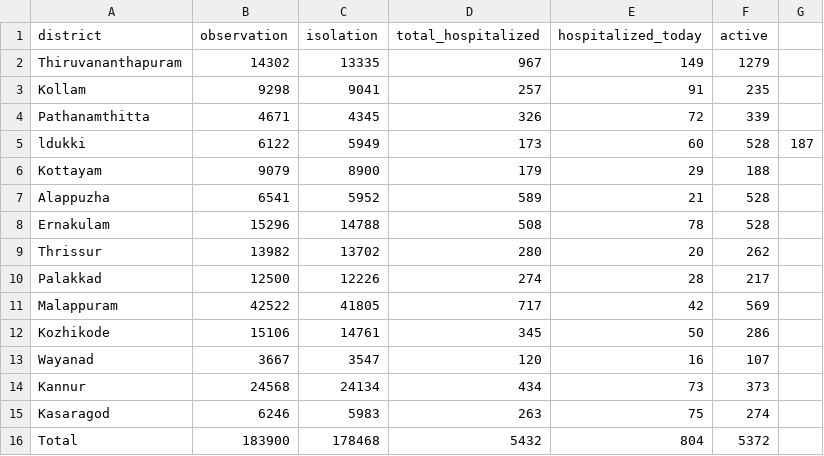
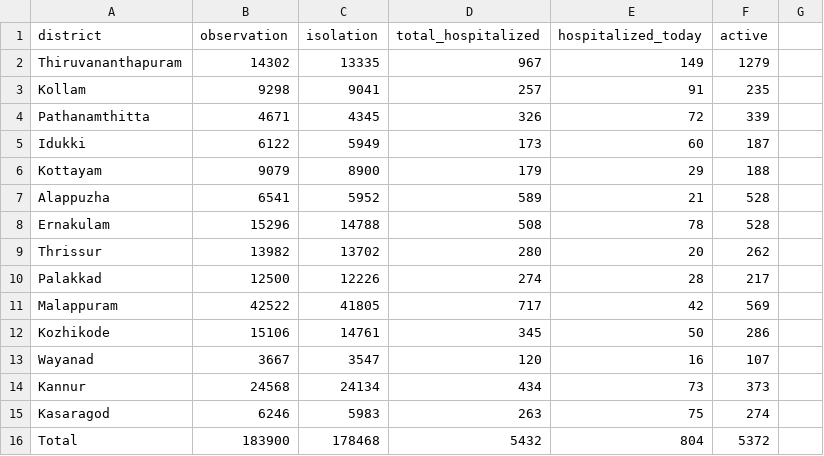
Before and after one commit to gulan28/covid19-viz, a CSV file: data/data_16_7_2020.csv, drawn as a sheet.

```diff
--- a/data/data_16_7_2020.csv
+++ b/data/data_16_7_2020.csv
@@ -4,3 +4,3 @@ Kollam,9298,9041,257,91,235
 Pathanamthitta,4671,4345,326,72,339
-ldukki,6122,5949,173,60,528,187
+Idukki,6122,5949,173,60,187
 Kottayam,9079,8900,179,29,188
```
Also changed, not shown: data/pivot.csv, 3 other files.
